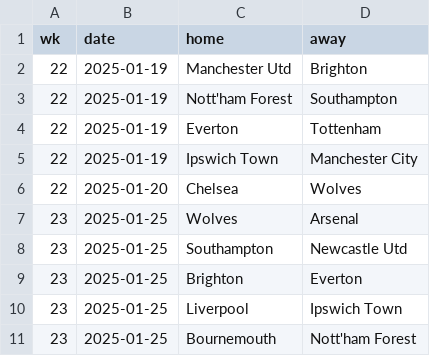
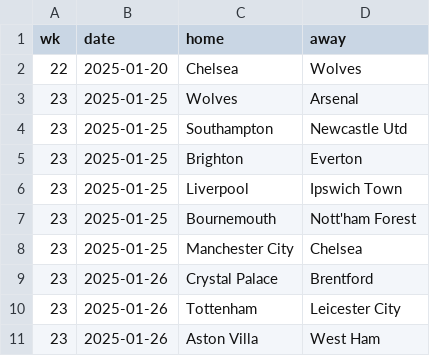
Before and after one commit to Bustami/fpl_team_strength_data, a CSV file: pl_pending_games.csv, drawn as a sheet; only a part is shown; the shorter side is filled out with more unchanged rows.

```diff
--- a/pl_pending_games.csv
+++ b/pl_pending_games.csv
@@ -1,6 +1,2 @@
 wk,date,home,away
-22,2025-01-19,Manchester Utd,Brighton
-22,2025-01-19,Nott'ham Forest,Southampton
-22,2025-01-19,Everton,Tottenham
-22,2025-01-19,Ipswich Town,Manchester City
 22,2025-01-20,Chelsea,Wolves
```
Also changed, not shown: pl_team_performance_raw_data.csv.
